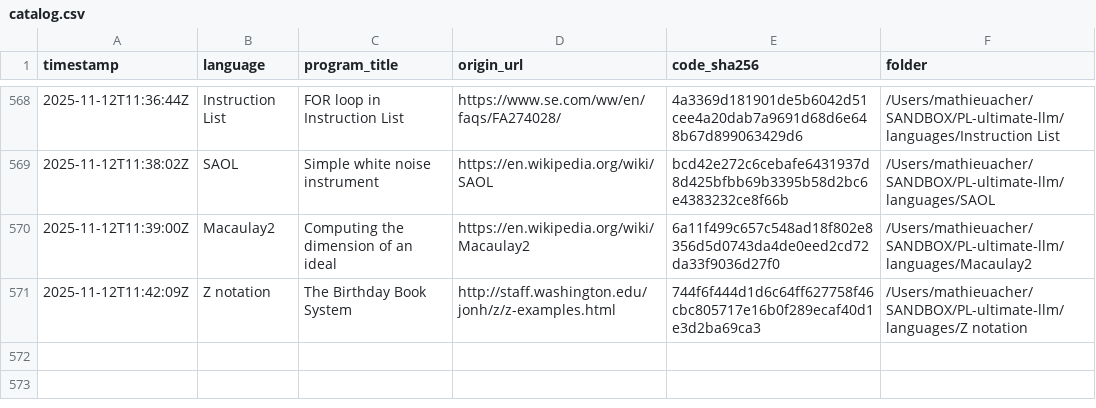
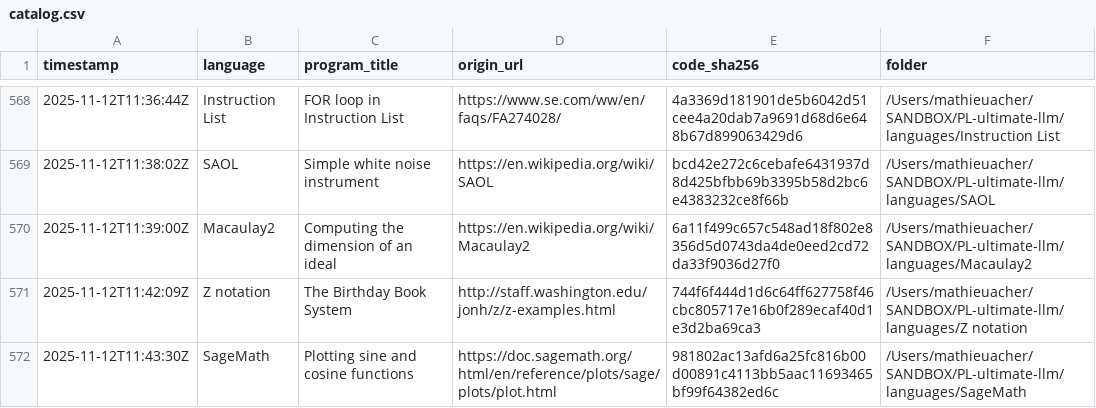
Before and after one commit to acherm/PL-ultimate-llm, a CSV file: data/catalog.csv, drawn as a sheet; only a part is shown, gaps mark what is left out.

Commit message:
turn: add SageMath (+1 program)
List-Digest: 0bb2857b
Model: x-ai/grok-4-fast
Temperature: 0.4

```diff
--- a/data/catalog.csv
+++ b/data/catalog.csv
@@ -571 +571,2 @@ timestamp,language,program_title,origin_url,code_sha256,folder
 2025-11-12T11:42:09Z,Z notation,The Birthday Book System,http://staff.washington.edu/jonh/z/z-examples.html,744f6f444d1d6c64ff627758f46cbc805717e16b0f289ecaf40d1e3d2ba69ca3,/Users/mathieuacher/SANDBOX/PL-ultimate-llm/languages/Z notation
+2025-11-12T11:43:30Z,SageMath,Plotting sine and cosine functions,https://doc.sagemath.org/html/en/reference/plots/sage/plots/plot.html,981802ac13afd6a25fc816b00d00891c4113bb5aac11693465bf99f64382ed6c,/Users/mathieuacher/SANDBOX/PL-ultimate-llm/languages/SageMath
```
Also changed, not shown: 4 other files.
